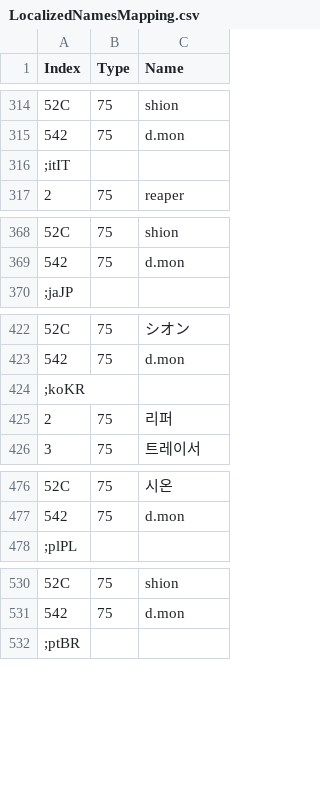
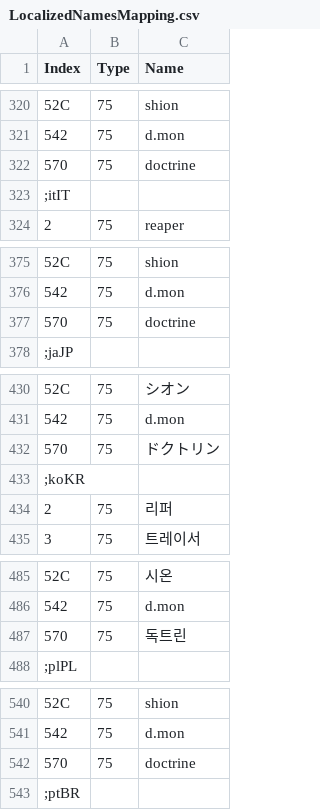
Before and after one commit to overtools/OWLib, a CSV file: DataTool/Static/LocalizedNamesMapping.csv, drawn as a sheet; only a part is shown, gaps mark what is left out; the diff covers the shown part only; the diff names each change by its address in the sheet, - before the commit and + after, or states it on an @@ line.

```diff
--- a/DataTool/Static/LocalizedNamesMapping.csv
+++ b/DataTool/Static/LocalizedNamesMapping.csv
+row 322: 570 | 75 | doctrine
+row 377: 570 | 75 | doctrine
+row 432: 570 | 75 | ドクトリン
+row 487: 570 | 75 | 독트린
+row 542: 570 | 75 | doctrine
```
Also changed, not shown: 12 added rows elsewhere in this file, DataTool/Static/GUIDNames.csv, 5 other files.
